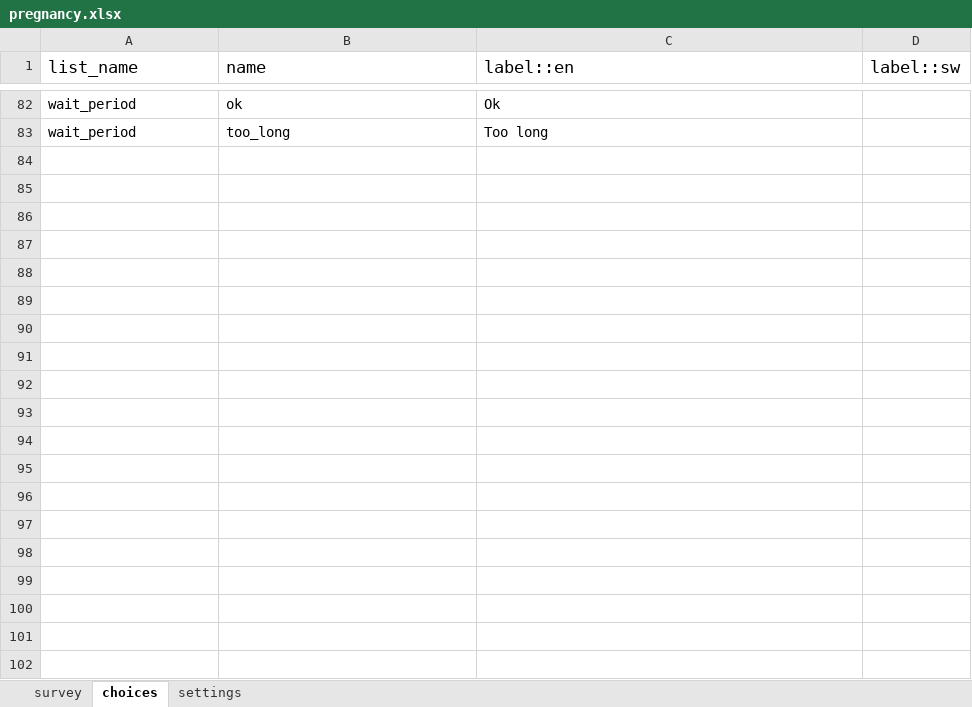
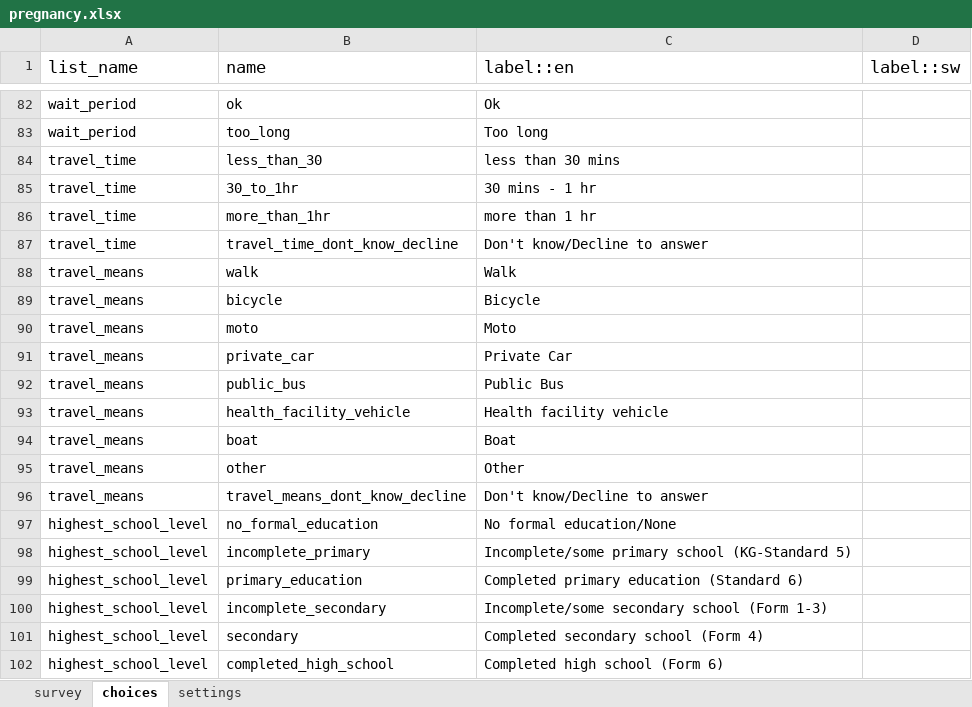
Before and after one commit to sookwalinga/cht-core, an Excel workbook: forms/app/pregnancy.xlsx, sheet choices, drawn as a sheet; only a part is shown, gaps mark what is left out; values as stored, in another font and other column widths than the file's, no borders; charts and pictures not drawn; the diff covers the shown part only; the diff names each change by its address in the sheet, - before the commit and + after, or states it on an @@ line.

```diff
--- a/forms/app/pregnancy.xlsx (sheet choices)
+++ b/forms/app/pregnancy.xlsx (sheet choices)
+row 84: travel_time | less_than_30 | less than 30 mins
+row 85: travel_time | 30_to_1hr | 30 mins - 1 hr
+row 86: travel_time | more_than_1hr | more than 1 hr
+row 87: travel_time | travel_time_dont_know_decline | Don't know/Decline to answer
+row 88: travel_means | walk | Walk
+row 89: travel_means | bicycle | Bicycle
+row 90: travel_means | moto | Moto
+row 91: travel_means | private_car | Private Car
+row 92: travel_means | public_bus | Public Bus
+row 93: travel_means | health_facility_vehicle | Health facility vehicle
+row 94: travel_means | boat | Boat
+row 95: travel_means | other | Other
+row 96: travel_means | travel_means_dont_know_decline | Don't know/Decline to answer
+row 97: highest_school_level | no_formal_education | No formal education/None
+row 98: highest_school_level | incomplete_primary | Incomplete/some primary school (KG-Standard 5)
+row 99: highest_school_level | primary_education | Completed primary education (Standard 6)
+row 100: highest_school_level | incomplete_secondary | Incomplete/some secondary school (Form 1-3)
+row 101: highest_school_level | secondary | Completed secondary school (Form 4)
+row 102: highest_school_level | completed_high_school | Completed high school (Form 6)
```
Also changed, not shown: 22 added rows and 1 edited cell elsewhere in this sheet, sheet survey, 1 other file.
